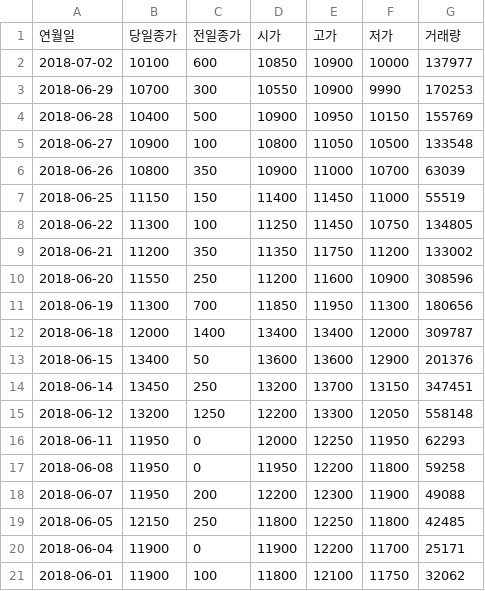
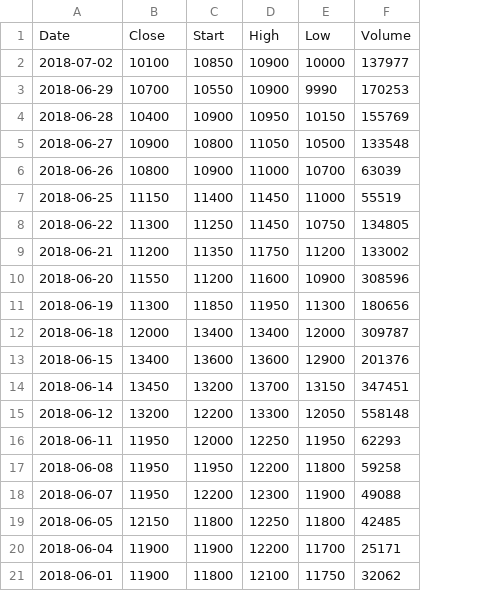
Before and after one commit to HyeonuJeong/Mycakd5, a CSV file: m2_분석라이브러리활용/visualization/dataset/주가데이터.csv, drawn as a sheet; removed rows and columns are numbered as before the commit, all else as after; the diff names each change by its address in the sheet, - before the commit and + after, or states it on an @@ line.

```diff
--- a/m2_분석라이브러리활용/visualization/dataset/주가데이터.csv
+++ b/m2_분석라이브러리활용/visualization/dataset/주가데이터.csv
-column C, rows 2-21: 600 | 300 | 500 | 100 | 350 | 150 | 100 | 350 | 250 | 700 | 1400 | 50 | 250 | 1250 | 0 | 0 | 200 | 250 | 0 | 100
-row 1: 연월일 | 당일종가 | 전일종가 | 시가 | 고가 | 저가 | 거래량
+row 1: Date | Close | Start | High | Low | Volume
```
Also changed, not shown: 31 other files.
